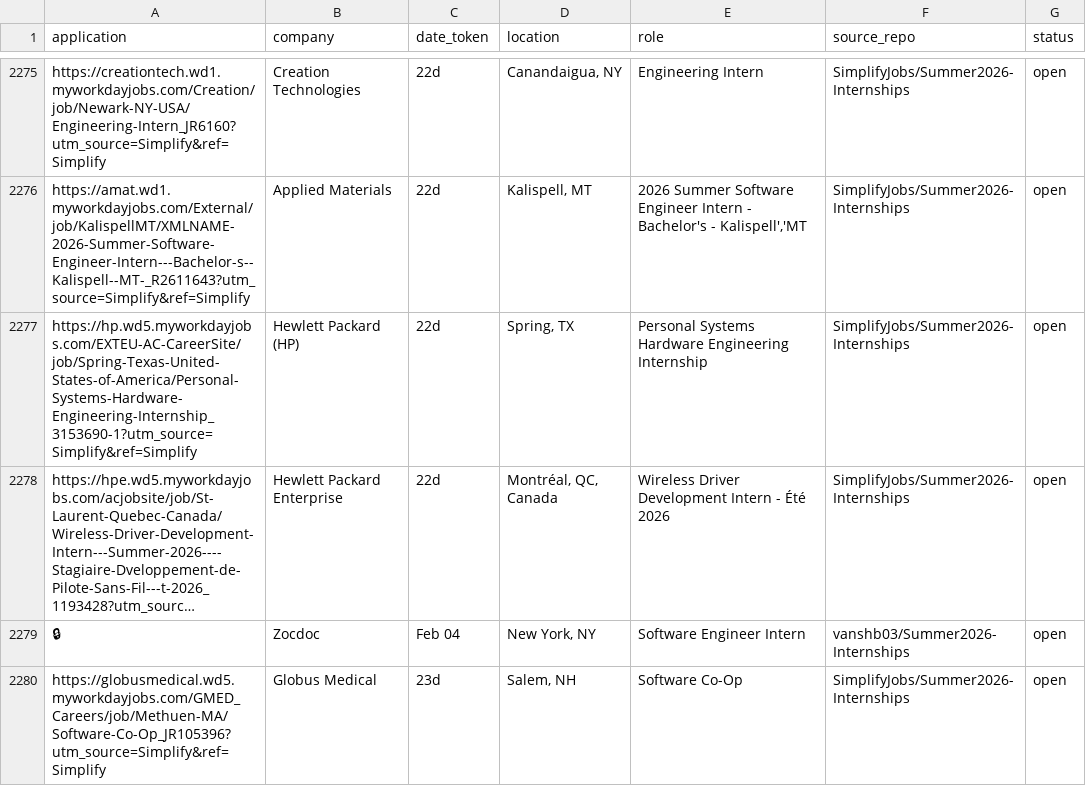
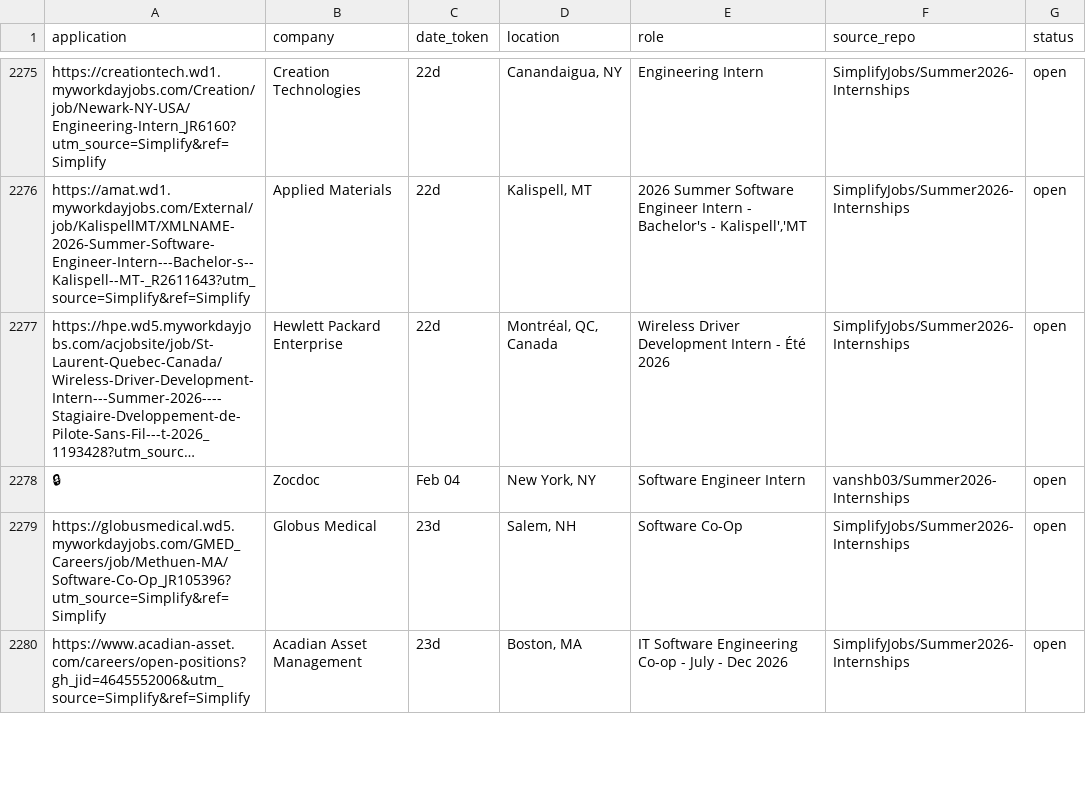
Before and after one commit to vats98754/job-fetcher, a CSV file: internships_us_canada.csv, drawn as a sheet; only a part is shown, gaps mark what is left out; the shorter side is filled out with more unchanged rows; long unchanged cells end in …; the diff names each change by its address in the sheet, - before the commit and + after, or states it on an @@ line.

```diff
--- a/internships_us_canada.csv
+++ b/internships_us_canada.csv
-row 2277: https://hp.wd5.myworkdayjobs.com/EXTEU-AC-CareerSite/job/Spring-Texas-United-States-of-America/Personal-Systems-Hardware-Engineering-Internship_3153690-1?utm_source=Simplify&ref=Simplify | Hewlett Packard (HP) | 22d | Spring, TX | Personal Systems Hardware Engineering Internship | SimplifyJobs/Summer2026-Internships | open
```
